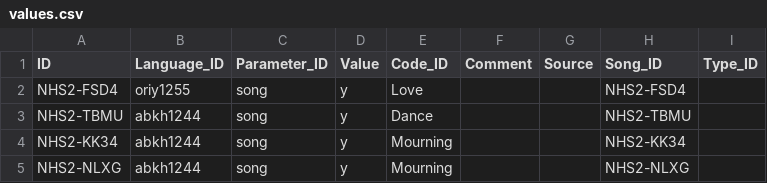
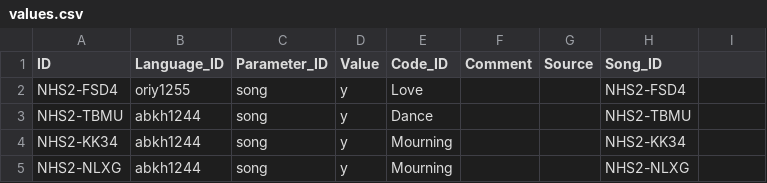
Before and after one commit to D-PLACE/dplace-dataset-ccmc, a CSV file: cldf/values.csv, drawn as a sheet; only a part is shown; the diff names each change by its address in the sheet, - before the commit and + after, or states it on an @@ line.

```diff
--- a/cldf/values.csv
+++ b/cldf/values.csv
-I1: Type_ID
+I1: (empty)
```
Also changed, not shown: cldf/codes.csv, 13 other files.
